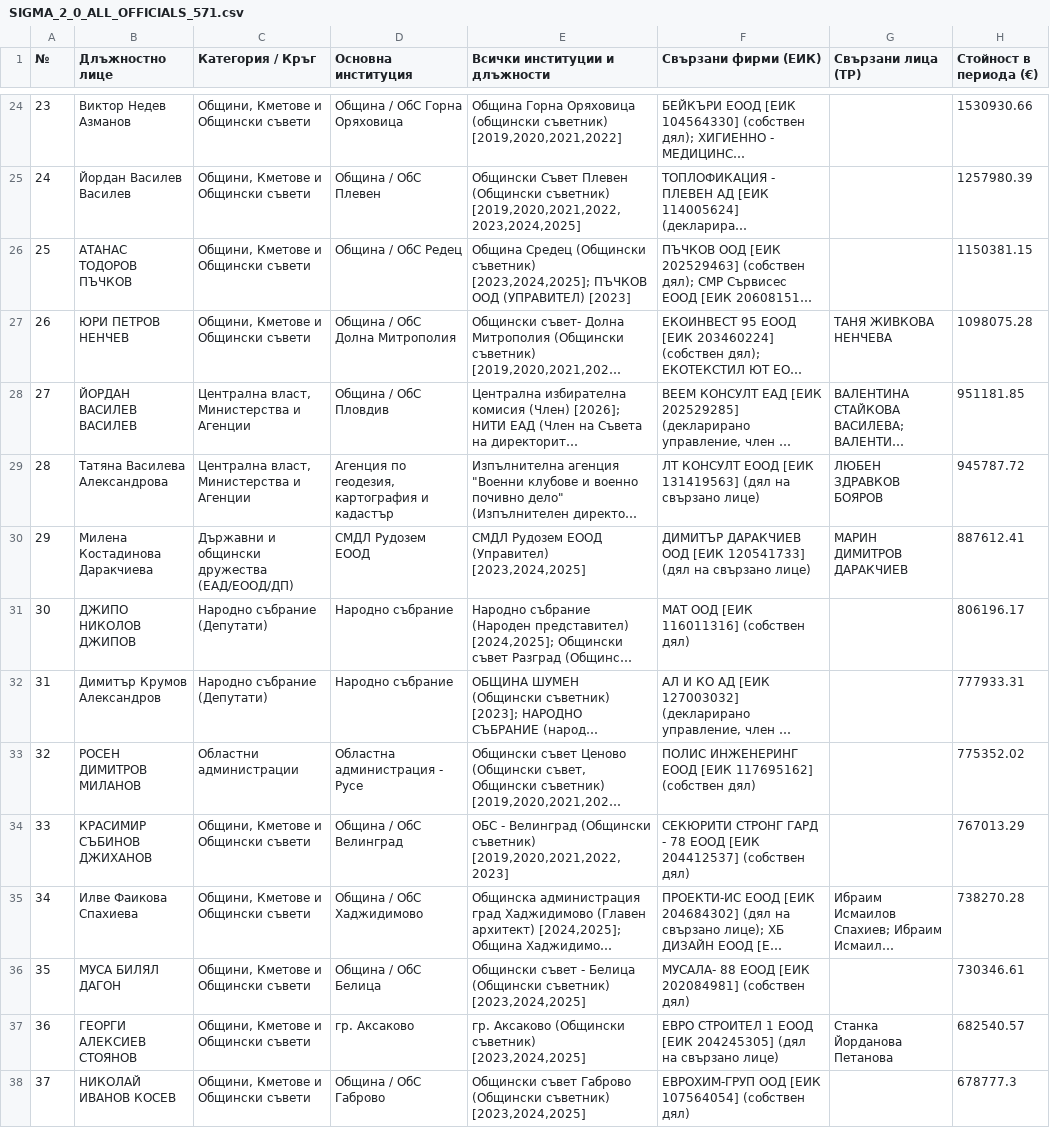
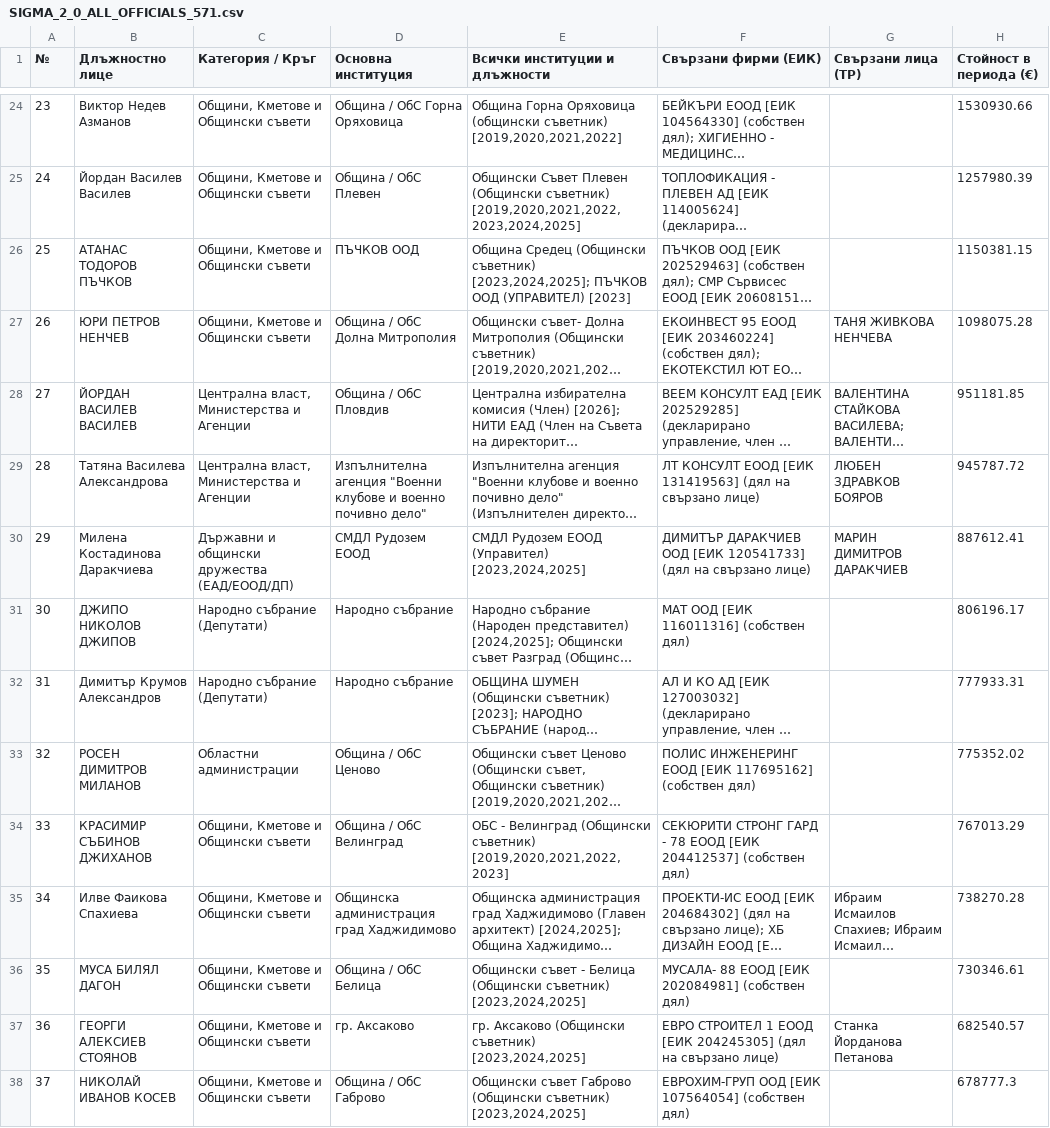
Before and after one commit to papica777-eng/sigma-2-0-radar-bg, a CSV file: docs/data/SIGMA_2_0_ALL_OFFICIALS_571.csv, drawn as a sheet; only a part is shown, gaps mark what is left out; long unchanged cells end in …; the diff covers the shown part only; the diff names each change by its address in the sheet, - before the commit and + after, or states it on an @@ line.

```diff
--- a/docs/data/SIGMA_2_0_ALL_OFFICIALS_571.csv
+++ b/docs/data/SIGMA_2_0_ALL_OFFICIALS_571.csv
-D26 (Основна институция): Община / ОбС Редец
+D26 (Основна институция): ПЪЧКОВ ООД
-D29 (Основна институция): Агенция по геодезия, картография и кадастър
+D29 (Основна институция): Изпълнителна агенция "Военни клубове и военно почивно дело"
-D33 (Основна институция): Областна администрация - Русе
+D33 (Основна институция): Община / ОбС Ценово
-D35 (Основна институция): Община / ОбС Хаджидимово
+D35 (Основна институция): Общинска администрация град Хаджидимово
```
Also changed, not shown: 125 edited cells elsewhere in this file, 4 other files.
